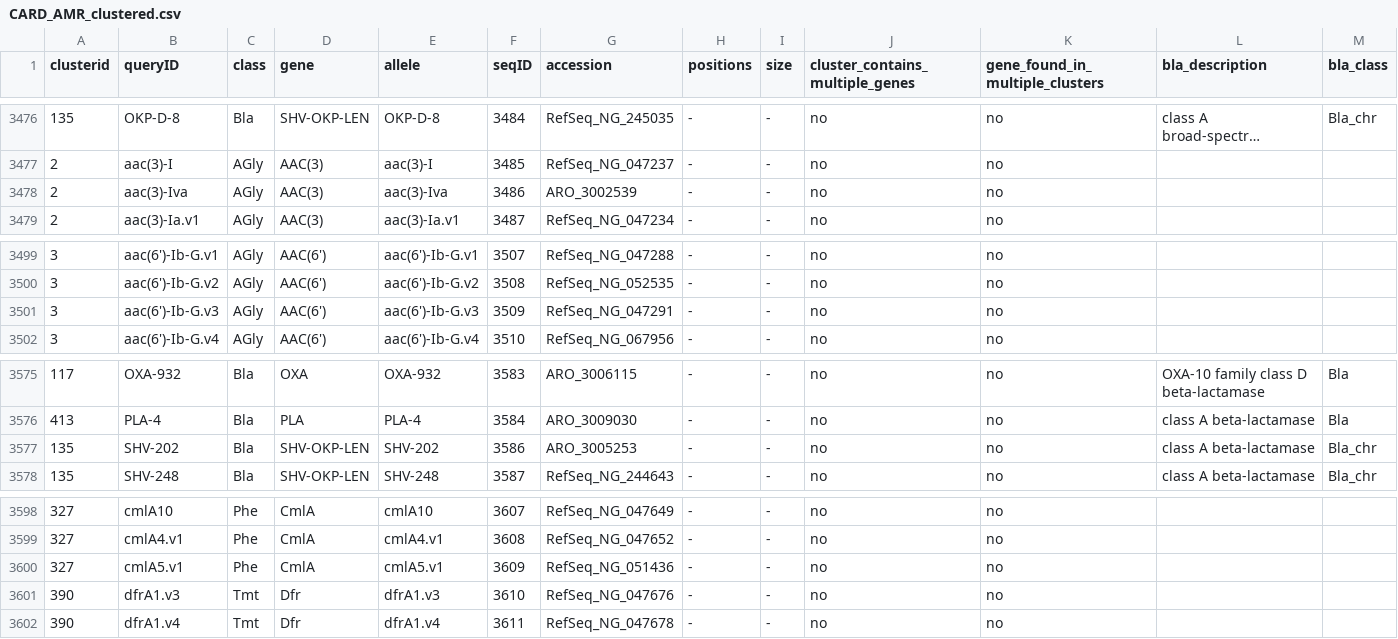
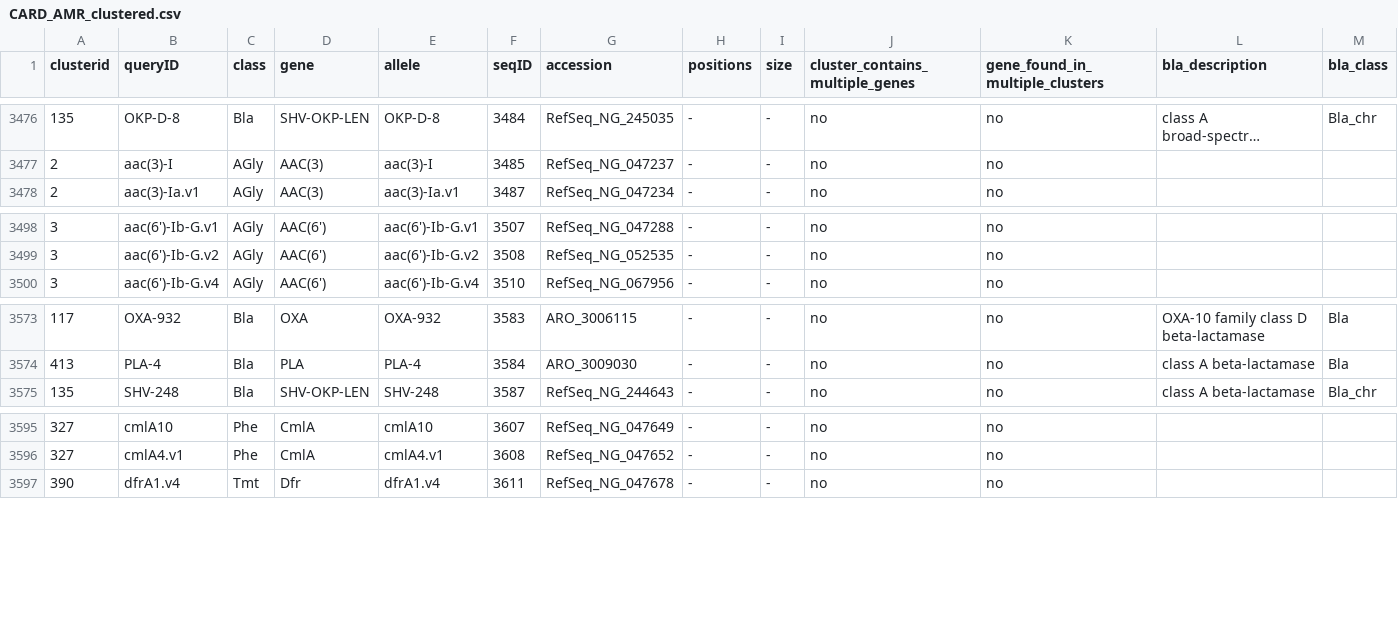
Before and after one commit to klebgenomics/Kleborate, a CSV file: kleborate/modules/klebsiella_pneumo_complex__amr/data/CARD_AMR_clustered.csv, drawn as a sheet; only a part is shown, gaps mark what is left out; long unchanged cells end in …; rows hold the shown columns only; the diff names each change by its address in the sheet, - before the commit and + after, or states it on an @@ line.

```diff
--- a/kleborate/modules/klebsiella_pneumo_complex__amr/data/CARD_AMR_clustered.csv
+++ b/kleborate/modules/klebsiella_pneumo_complex__amr/data/CARD_AMR_clustered.csv
-row 3478: 2 | aac(3)-Iva | AGly | AAC(3) | aac(3)-Iva | 3486 | ARO_3002539 | - | - | no | no
-row 3501: 3 | aac(6')-Ib-G.v3 | AGly | AAC(6') | aac(6')-Ib-G.v3 | 3509 | RefSeq_NG_047291 | - | - | no | no
-row 3577: 135 | SHV-202 | Bla | SHV-OKP-LEN | SHV-202 | 3586 | ARO_3005253 | - | - | no | no | class A beta-lactamase | Bla_chr
-row 3600: 327 | cmlA5.v1 | Phe | CmlA | cmlA5.v1 | 3609 | RefSeq_NG_051436 | - | - | no | no
-row 3601: 390 | dfrA1.v3 | Tmt | Dfr | dfrA1.v3 | 3610 | RefSeq_NG_047676 | - | - | no | no
```
Also changed, not shown: 1 other file.
